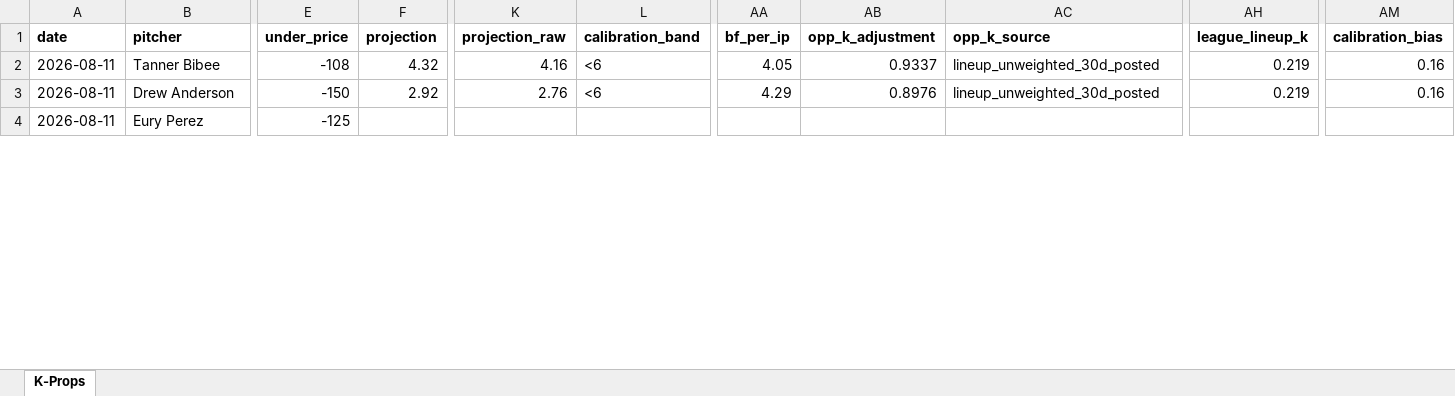
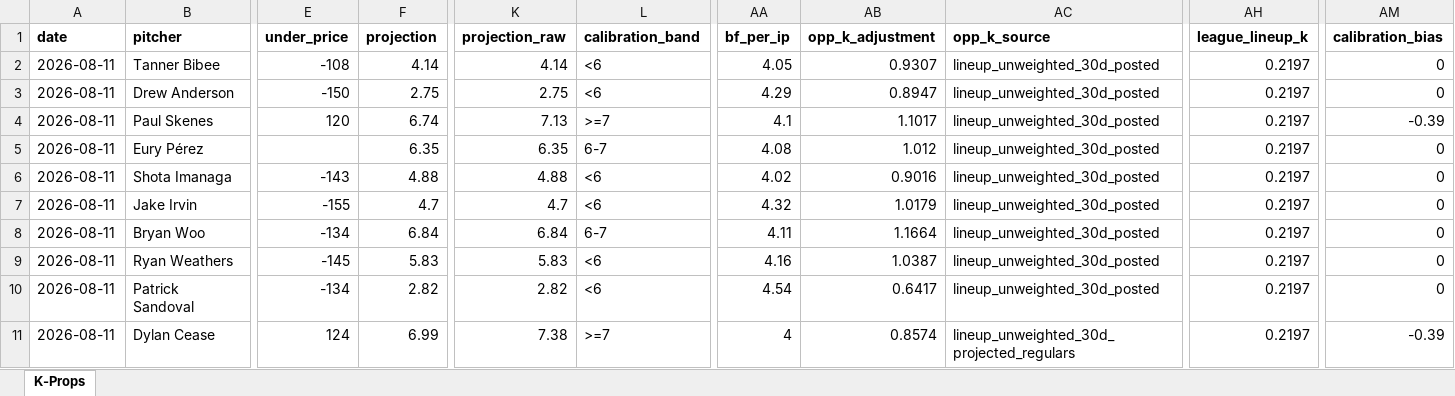
Before and after one commit to flychico/lydiaslab, an Excel workbook: data/k-props/2026-08-11.xlsx, sheet K-Props, drawn as a sheet; only a part is shown, gaps mark what is left out; the shorter side is filled out with more unchanged rows; values as stored, in another font and other column widths than the file's, no borders; rows hold the shown columns only; the diff covers the shown part only; the diff names each change by its address in the sheet, - before the commit and + after, or states it on an @@ line.

```diff
--- a/data/k-props/2026-08-11.xlsx (sheet K-Props)
+++ b/data/k-props/2026-08-11.xlsx (sheet K-Props)
-F2 (projection): 4.32
+F2 (projection): 4.14
-K2 (projection_raw): 4.16
+K2 (projection_raw): 4.14
-AB2 (opp_k_adjustment): 0.9337
+AB2 (opp_k_adjustment): 0.9307
-AH2:AH3 (league_lineup_k): 0.219
+AH2:AH3 (league_lineup_k): 0.2197
-AM2:AM3 (calibration_bias): 0.16
+AM2:AM3 (calibration_bias): 0
-F3 (projection): 2.92
+F3 (projection): 2.75
-K3 (projection_raw): 2.76
+K3 (projection_raw): 2.75
-AB3 (opp_k_adjustment): 0.8976
+AB3 (opp_k_adjustment): 0.8947
+row 4: 2026-08-11 | Paul Skenes | 120 | 6.74 | 7.13 | >=7 | 4.1 | 1.1017 | lineup_unweighted_30d_posted | 0.2197 | -0.39
+row 5: 2026-08-11 | Eury Pérez |  | 6.35 | 6.35 | 6-7 | 4.08 | 1.012 | lineup_unweighted_30d_posted | 0.2197 | 0
+row 6: 2026-08-11 | Shota Imanaga | -143 | 4.88 | 4.88 | <6 | 4.02 | 0.9016 | lineup_unweighted_30d_posted | 0.2197 | 0
+row 7: 2026-08-11 | Jake Irvin | -155 | 4.7 | 4.7 | <6 | 4.32 | 1.0179 | lineup_unweighted_30d_posted | 0.2197 | 0
+row 8: 2026-08-11 | Bryan Woo | -134 | 6.84 | 6.84 | 6-7 | 4.11 | 1.1664 | lineup_unweighted_30d_posted | 0.2197 | 0
+row 9: 2026-08-11 | Ryan Weathers | -145 | 5.83 | 5.83 | <6 | 4.16 | 1.0387 | lineup_unweighted_30d_posted | 0.2197 | 0
+row 10: 2026-08-11 | Patrick Sandoval | -134 | 2.82 | 2.82 | <6 | 4.54 | 0.6417 | lineup_unweighted_30d_posted | 0.2197 | 0
+row 11: 2026-08-11 | Dylan Cease | 124 | 6.99 | 7.38 | >=7 | 4 | 0.8574 | lineup_unweighted_30d_projected_regulars | 0.2197 | -0.39
```
Also changed, not shown: 18 added rows and 26 removed rows elsewhere in this sheet, 12 other files.
